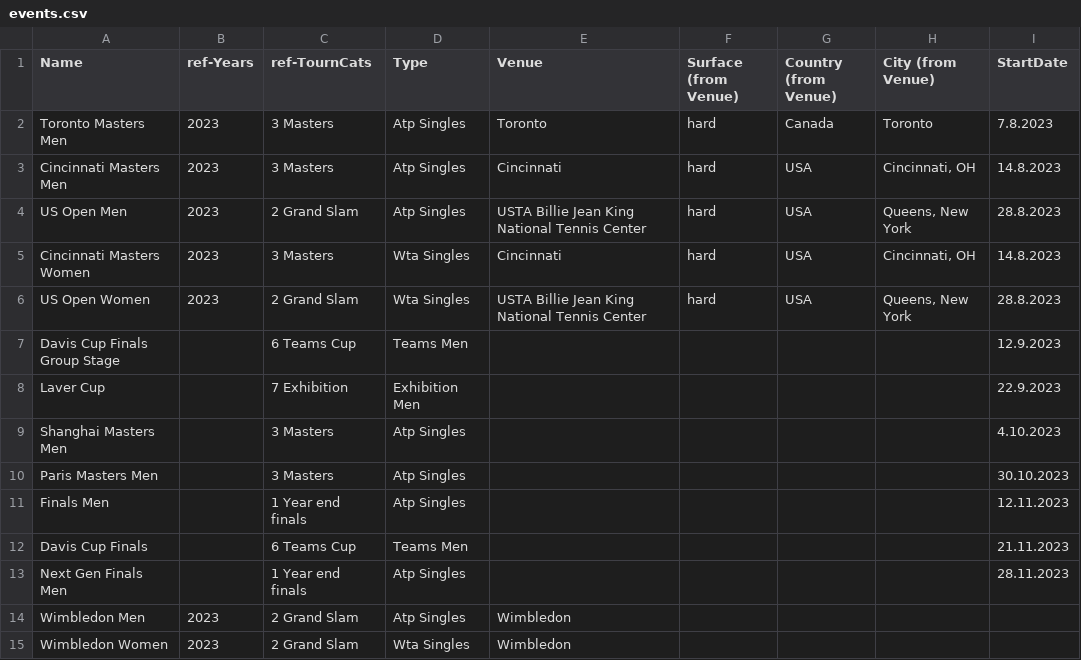
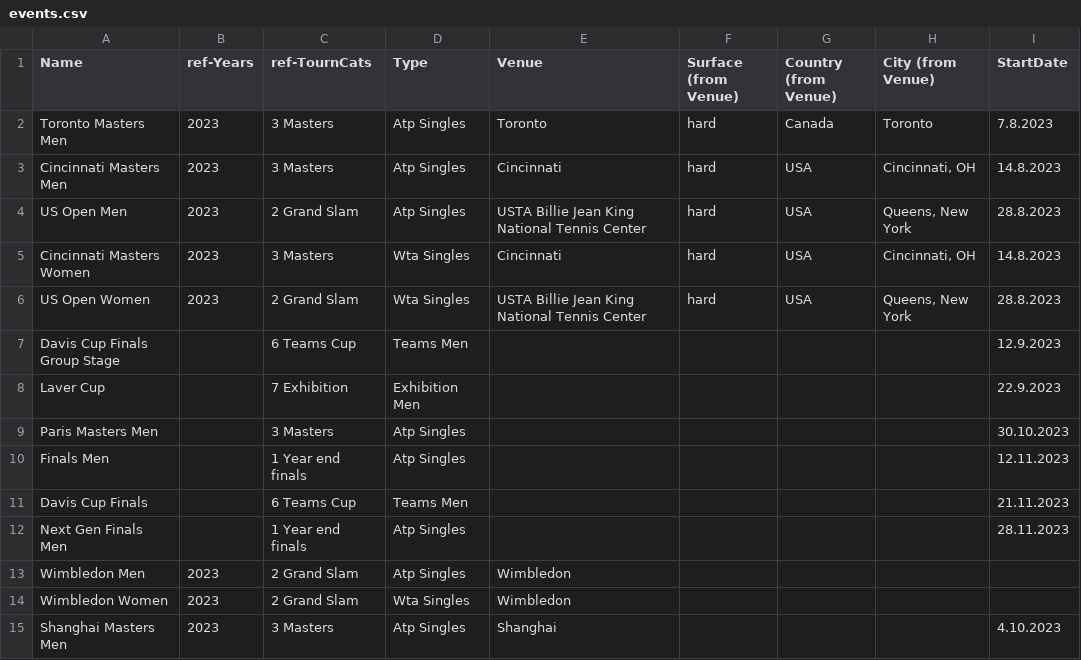
Before and after one commit to LegacyGTR/tennis-files, a CSV file: events.csv, drawn as a sheet; removed rows and columns are numbered as before the commit, all else as after; the diff names each change by its address in the sheet, - before the commit and + after, or states it on an @@ line.

Commit message:
Update events.csv

```diff
--- a/events.csv
+++ b/events.csv
-row 9: Shanghai Masters Men |  | 3 Masters | Atp Singles |  |  |  |  | 4.10.2023
+row 15: Shanghai Masters Men | 2023 | 3 Masters | Atp Singles | Shanghai |  |  |  | 4.10.2023
```
